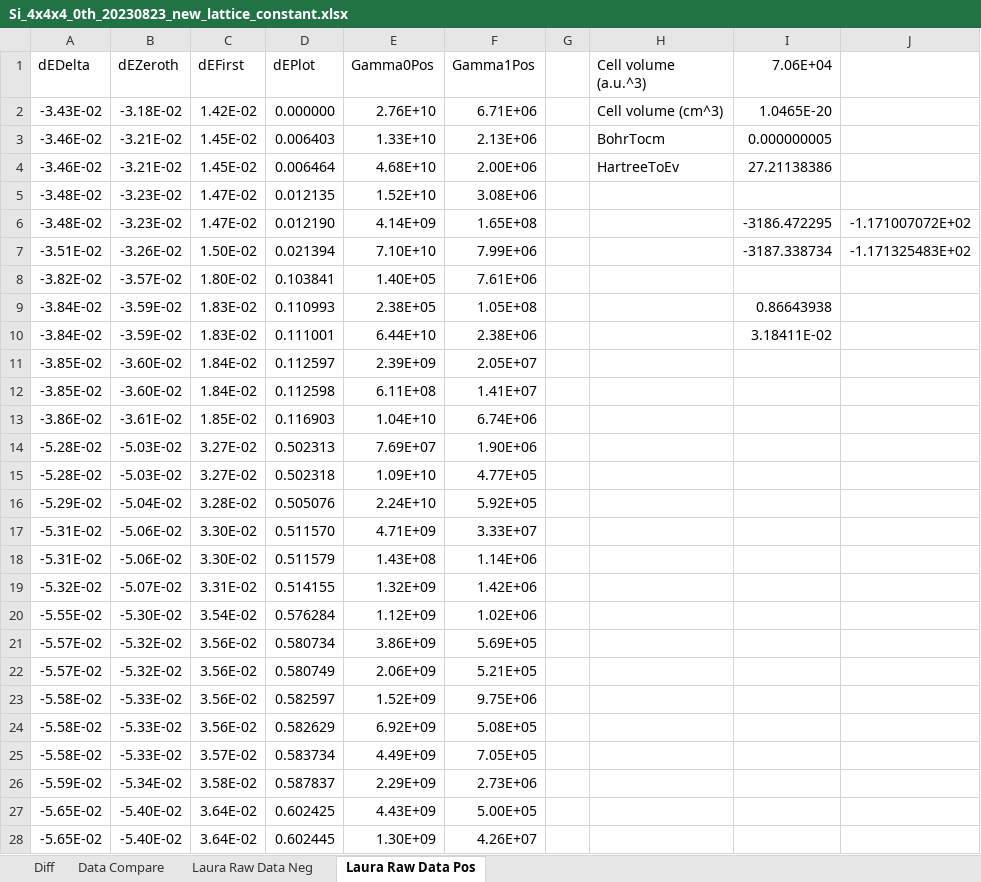
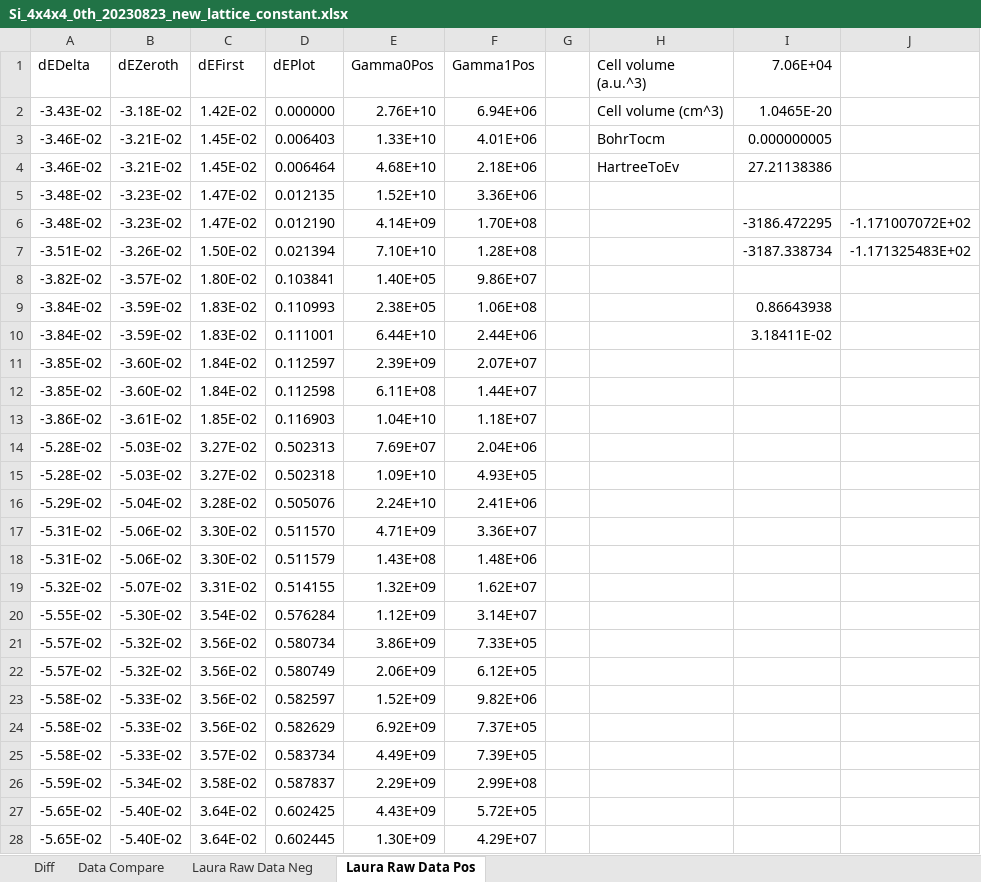
Before and after one commit to laurarnichols/CrossSectionCalculations, an Excel workbook: TimeDomainPaper/SiVH3/results/Si_4x4x4_0th_20230823_new_lattice_constant.xlsx, sheet Laura Raw Data Pos, drawn as a sheet; only a part is shown; values as stored, in another font and other column widths than the file's, no borders; the diff covers the shown part only; the diff names each change by its address in the sheet, - before the commit and + after, or states it on an @@ line.

```diff
--- a/TimeDomainPaper/SiVH3/results/Si_4x4x4_0th_20230823_new_lattice_constant.xlsx (sheet Laura Raw Data Pos)
+++ b/TimeDomainPaper/SiVH3/results/Si_4x4x4_0th_20230823_new_lattice_constant.xlsx (sheet Laura Raw Data Pos)
-F2 (Gamma1Pos): 6.71E+06
+F2 (Gamma1Pos): 6.94E+06
-F3 (Gamma1Pos): 2.13E+06
+F3 (Gamma1Pos): 4.01E+06
-F4 (Gamma1Pos): 2.00E+06
+F4 (Gamma1Pos): 2.18E+06
-F5 (Gamma1Pos): 3.08E+06
+F5 (Gamma1Pos): 3.36E+06
-F6 (Gamma1Pos): 1.65E+08
+F6 (Gamma1Pos): 1.70E+08
-F7 (Gamma1Pos): 7.99E+06
+F7 (Gamma1Pos): 1.28E+08
-F8 (Gamma1Pos): 7.61E+06
+F8 (Gamma1Pos): 9.86E+07
-F9 (Gamma1Pos): 1.05E+08
+F9 (Gamma1Pos): 1.06E+08
-F10 (Gamma1Pos): 2.38E+06
+F10 (Gamma1Pos): 2.44E+06
-F11 (Gamma1Pos): 2.05E+07
+F11 (Gamma1Pos): 2.07E+07
-F12 (Gamma1Pos): 1.41E+07
+F12 (Gamma1Pos): 1.44E+07
-F13 (Gamma1Pos): 6.74E+06
+F13 (Gamma1Pos): 1.18E+07
-F14 (Gamma1Pos): 1.90E+06
+F14 (Gamma1Pos): 2.04E+06
-F15 (Gamma1Pos): 4.77E+05
+F15 (Gamma1Pos): 4.93E+05
-F16 (Gamma1Pos): 5.92E+05
+F16 (Gamma1Pos): 2.41E+06
-F17 (Gamma1Pos): 3.33E+07
+F17 (Gamma1Pos): 3.36E+07
-F18 (Gamma1Pos): 1.14E+06
+F18 (Gamma1Pos): 1.48E+06
-F19 (Gamma1Pos): 1.42E+06
+F19 (Gamma1Pos): 1.62E+07
-F20 (Gamma1Pos): 1.02E+06
+F20 (Gamma1Pos): 3.14E+07
-F21 (Gamma1Pos): 5.69E+05
+F21 (Gamma1Pos): 7.33E+05
-F22 (Gamma1Pos): 5.21E+05
+F22 (Gamma1Pos): 6.12E+05
-F23 (Gamma1Pos): 9.75E+06
+F23 (Gamma1Pos): 9.82E+06
-F24 (Gamma1Pos): 5.08E+05
+F24 (Gamma1Pos): 7.37E+05
-F25 (Gamma1Pos): 7.05E+05
+F25 (Gamma1Pos): 7.39E+05
-F26 (Gamma1Pos): 2.73E+06
+F26 (Gamma1Pos): 2.99E+08
-F27 (Gamma1Pos): 5.00E+05
+F27 (Gamma1Pos): 5.72E+05
-F28 (Gamma1Pos): 4.26E+07
+F28 (Gamma1Pos): 4.29E+07
```
Also changed, not shown: 37 edited cells elsewhere in this sheet, sheet Data Compare, 2 other files.
